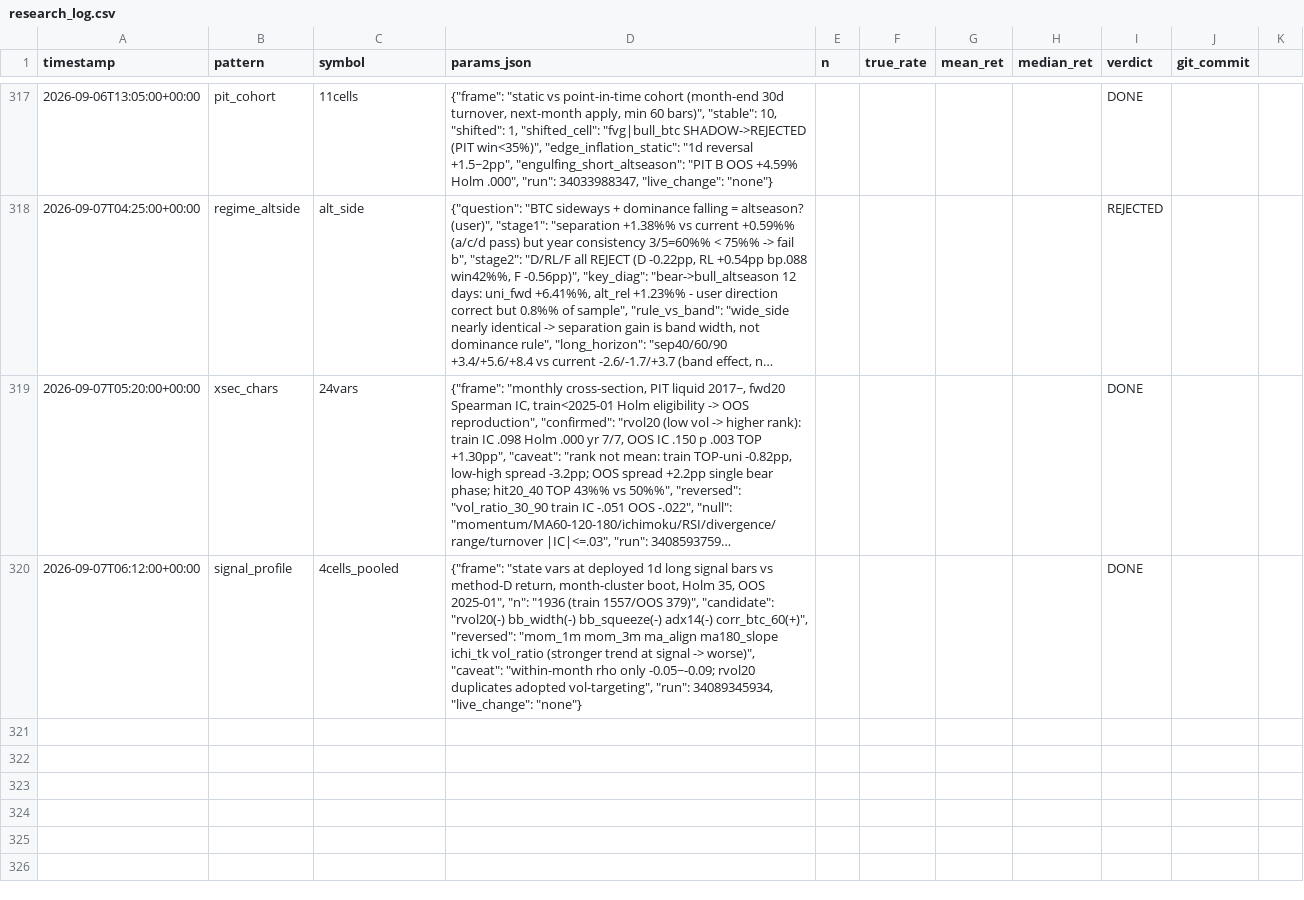
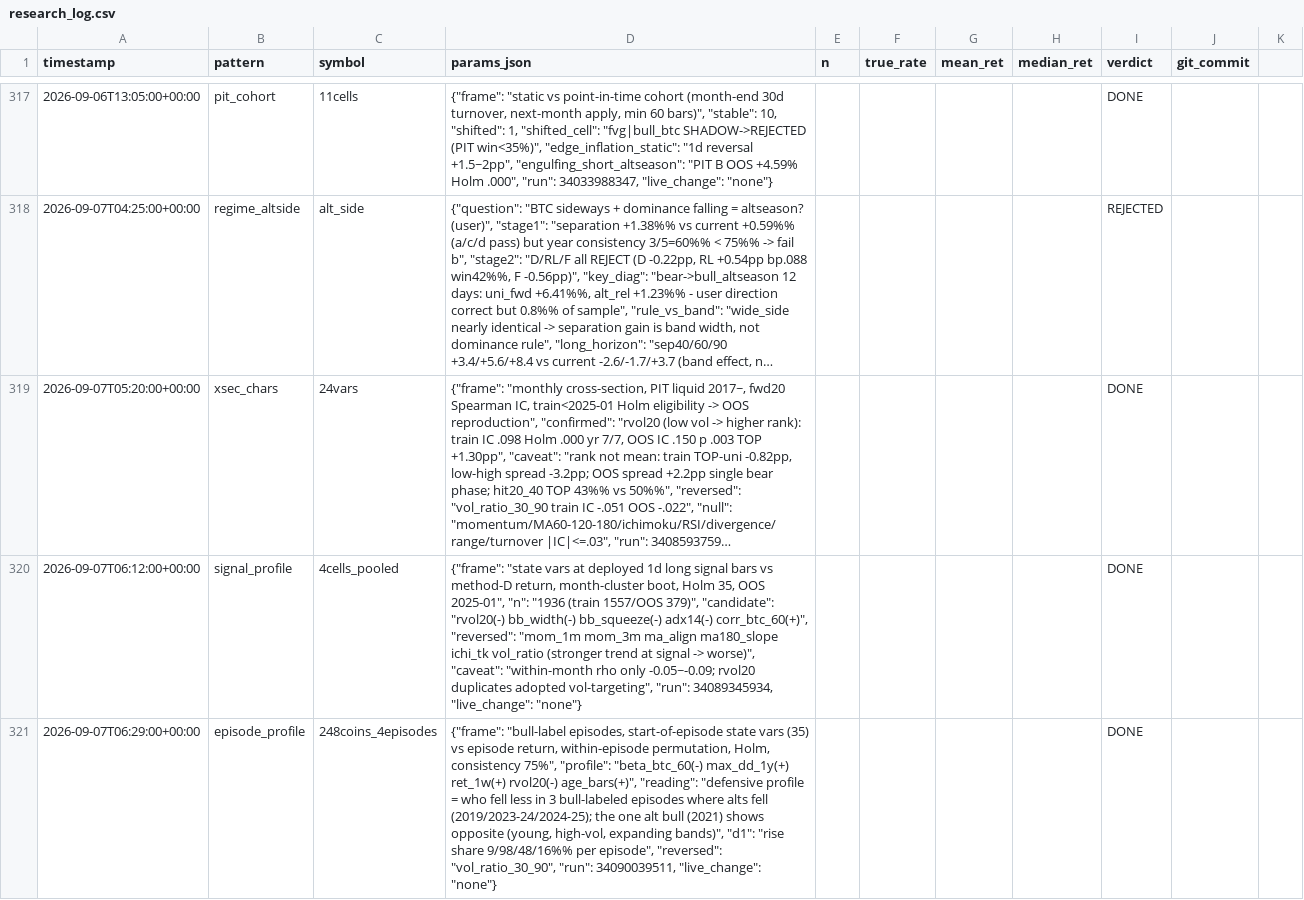
Before and after one commit to bbabaq1-rgb/crypto-pattern-backtest, a CSV file: research_log.csv, drawn as a sheet; only a part is shown, gaps mark what is left out; long unchanged cells end in …; the diff names each change by its address in the sheet, - before the commit and + after, or states it on an @@ line.

```diff
--- a/research_log.csv
+++ b/research_log.csv
+row 321: 2026-09-07T06:29:00+00:00 | episode_profile | 248coins_4episodes | {"frame": "bull-label episodes, start-of-episode state vars (35) vs episode return, within-episode permutation, Holm, consistency 75%", "profile": "beta_btc_60(-) max_dd_1y(+) ret_1w(+) rvol20(-) age_bars(+)", "reading": "defensive profile = who fell less in 3 bull-labeled episodes where alts fell (2019/2023-24/2024-25); the one alt bull (2021) shows opposite (young, high-vol, expanding bands)", "d1": "rise share 9/98/48/16%% per episode", "reversed": "vol_ratio_30_90", "run": 34090039511, "live_change": "none"} |  |  |  |  | DONE
```
Also changed, not shown: 2 other files.
